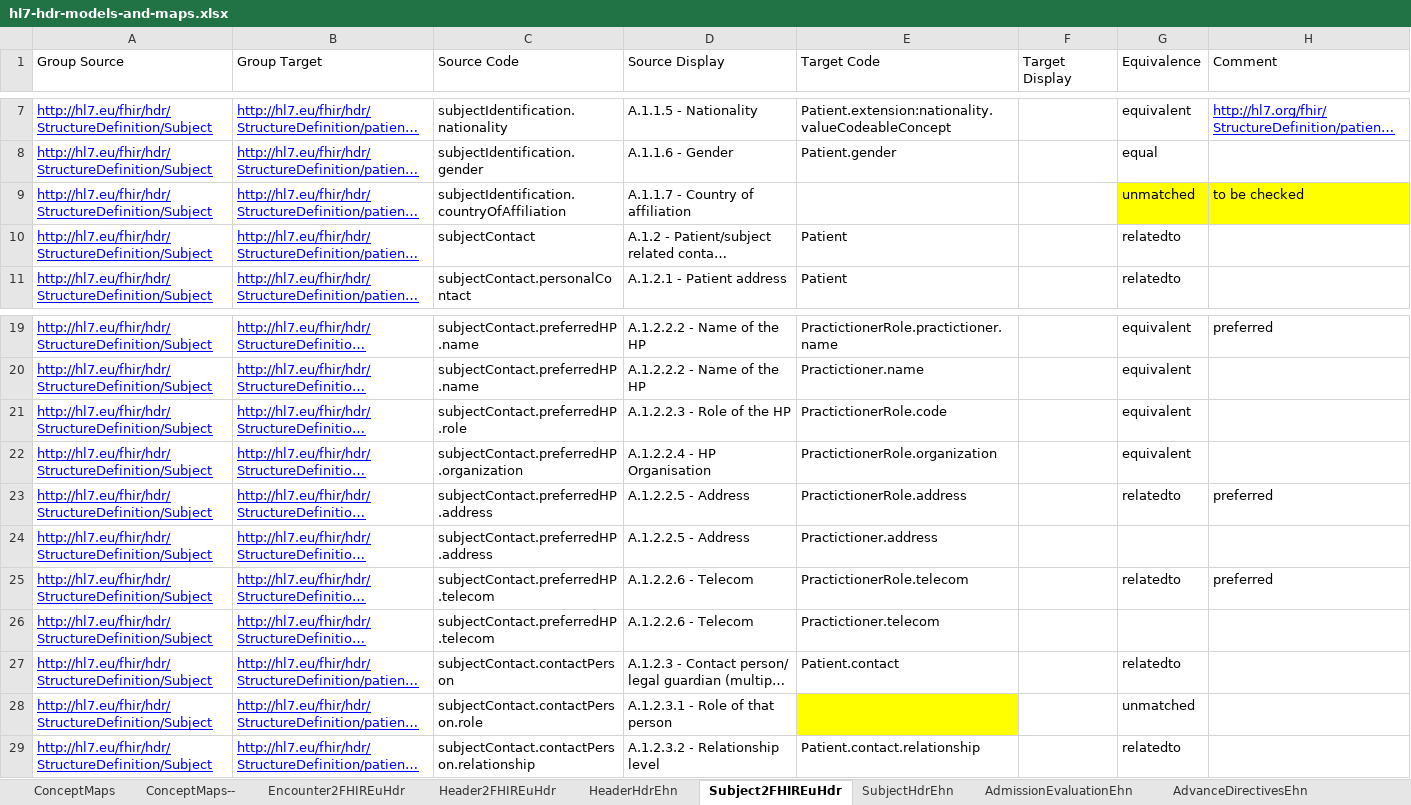
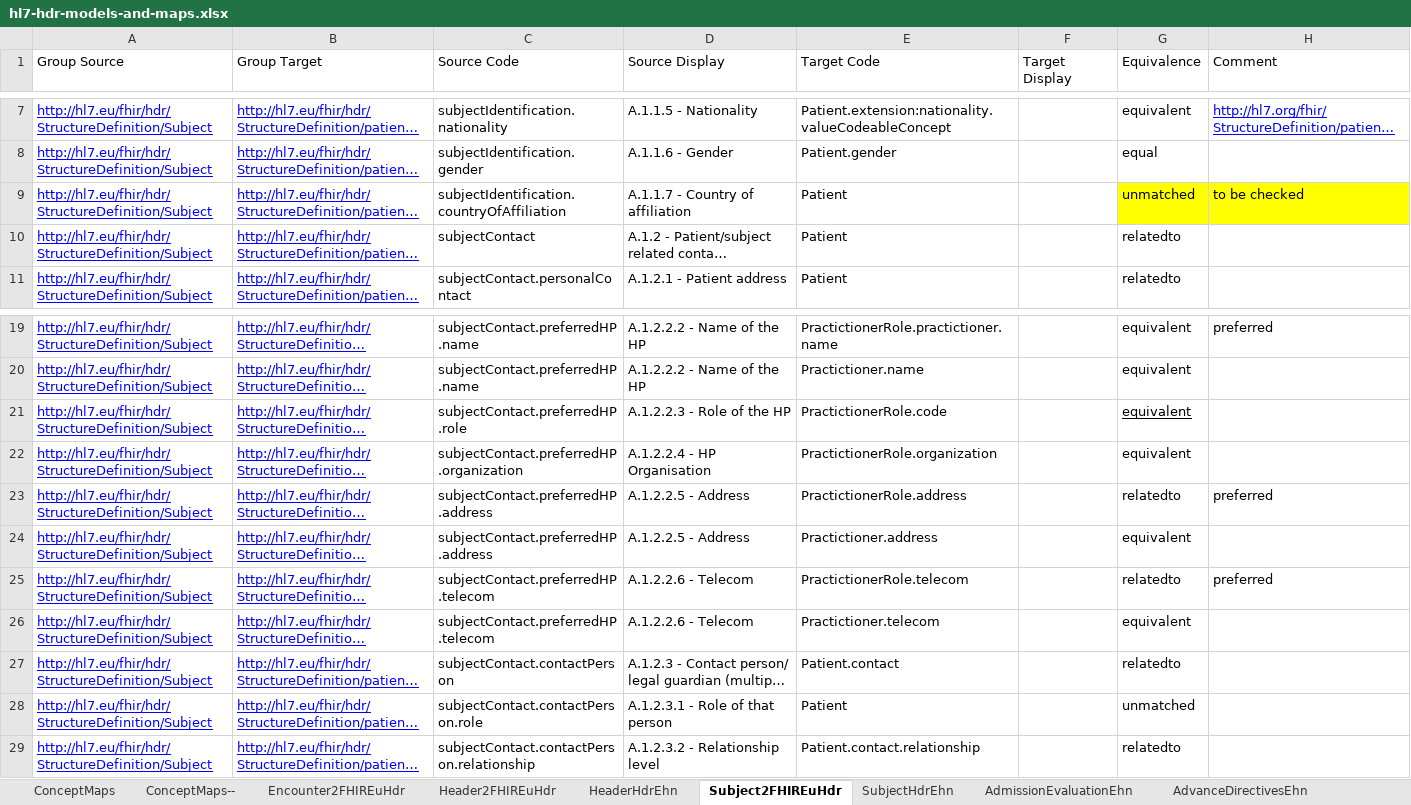
Before and after one commit to hl7-eu/hdr, an Excel workbook: models-src/hl7-hdr-models-and-maps.xlsx, sheet Subject2FHIREuHdr, drawn as a sheet; only a part is shown, gaps mark what is left out; long unchanged cells end in …; values as stored, in another font and other column widths than the file's, no borders; the diff names each change by its address in the sheet, - before the commit and + after, or states it on an @@ line.

Commit message:
fixed header map and modified patient profile

```diff
--- a/models-src/hl7-hdr-models-and-maps.xlsx (sheet Subject2FHIREuHdr)
+++ b/models-src/hl7-hdr-models-and-maps.xlsx (sheet Subject2FHIREuHdr)
-E9 (Target Code): (empty)
+E9 (Target Code): Patient
-G21 underline: off
+G21 underline: on
-G24 (Equivalence): (empty)
+G24 (Equivalence): equivalent
-G26 (Equivalence): (empty)
+G26 (Equivalence): equivalent
-E28 (Target Code): (empty)
+E28 (Target Code): Patient
-E28 fill: #FFFF00
+E28 fill: none
```
Also changed, not shown: sheet Header2FHIREuHdr, 9 other files.
